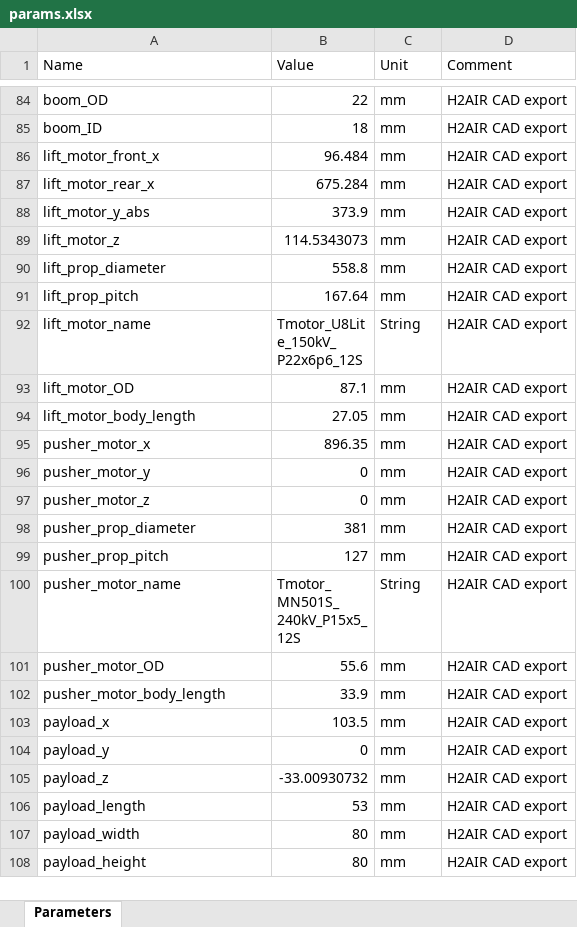
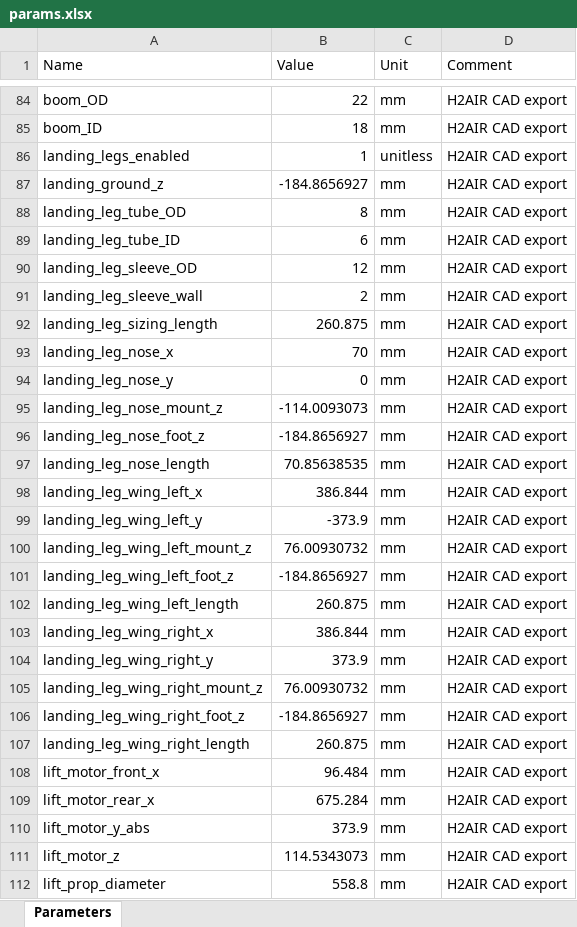
Before and after one commit to Mihaylov-Ivan/H2-drone-sizing, an Excel workbook: outputs/my_design/details/params.xlsx, sheet Parameters, drawn as a sheet; only a part is shown, gaps mark what is left out; the shorter side is filled out with more unchanged rows; values as stored, in another font and other column widths than the file's, no borders; the diff names each change by its address in the sheet, - before the commit and + after, or states it on an @@ line.

Commit message:
simple landing gear added

```diff
--- a/outputs/my_design/details/params.xlsx (sheet Parameters)
+++ b/outputs/my_design/details/params.xlsx (sheet Parameters)
+row 86: landing_legs_enabled | 1 | unitless | H2AIR CAD export
+row 87: landing_ground_z | -184.8656927 | mm | H2AIR CAD export
+row 88: landing_leg_tube_OD | 8 | mm | H2AIR CAD export
+row 89: landing_leg_tube_ID | 6 | mm | H2AIR CAD export
+row 90: landing_leg_sleeve_OD | 12 | mm | H2AIR CAD export
+row 91: landing_leg_sleeve_wall | 2 | mm | H2AIR CAD export
+row 92: landing_leg_sizing_length | 260.875 | mm | H2AIR CAD export
+row 93: landing_leg_nose_x | 70 | mm | H2AIR CAD export
+row 94: landing_leg_nose_y | 0 | mm | H2AIR CAD export
+row 95: landing_leg_nose_mount_z | -114.0093073 | mm | H2AIR CAD export
+row 96: landing_leg_nose_foot_z | -184.8656927 | mm | H2AIR CAD export
+row 97: landing_leg_nose_length | 70.85638535 | mm | H2AIR CAD export
+row 98: landing_leg_wing_left_x | 386.844 | mm | H2AIR CAD export
+row 99: landing_leg_wing_left_y | -373.9 | mm | H2AIR CAD export
+row 100: landing_leg_wing_left_mount_z | 76.00930732 | mm | H2AIR CAD export
+row 101: landing_leg_wing_left_foot_z | -184.8656927 | mm | H2AIR CAD export
+row 102: landing_leg_wing_left_length | 260.875 | mm | H2AIR CAD export
+row 103: landing_leg_wing_right_x | 386.844 | mm | H2AIR CAD export
+row 104: landing_leg_wing_right_y | 373.9 | mm | H2AIR CAD export
+row 105: landing_leg_wing_right_mount_z | 76.00930732 | mm | H2AIR CAD export
+row 106: landing_leg_wing_right_foot_z | -184.8656927 | mm | H2AIR CAD export
+row 107: landing_leg_wing_right_length | 260.875 | mm | H2AIR CAD export
```
Also changed, not shown: 27 other files.
